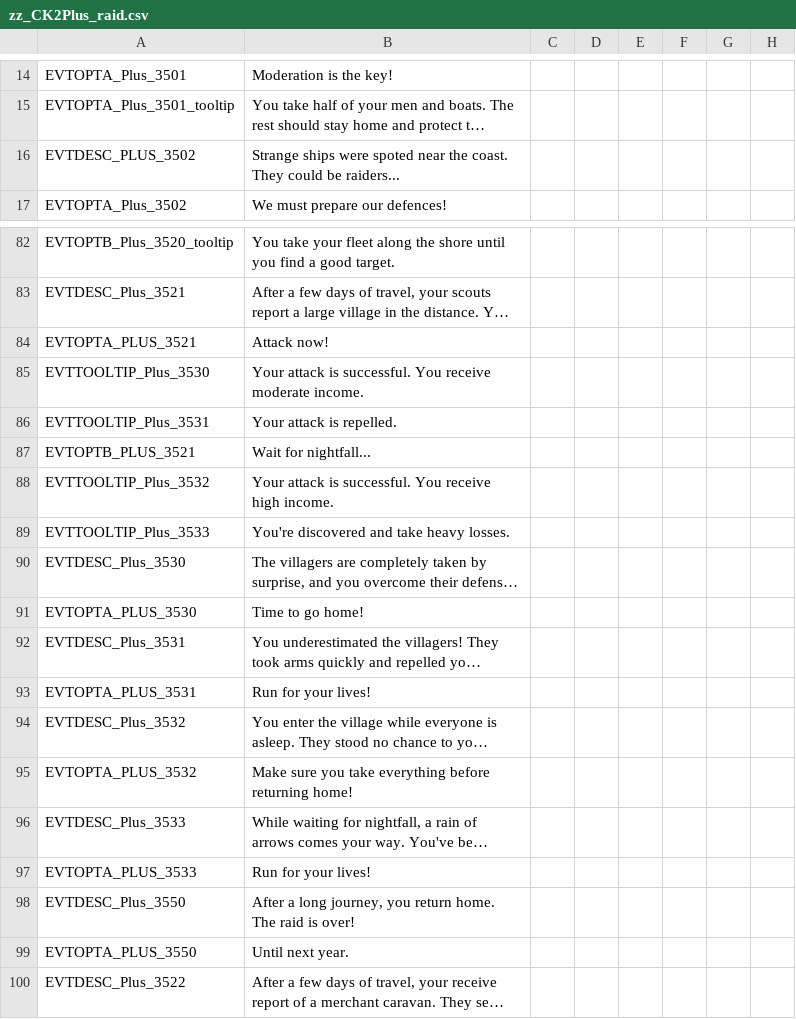
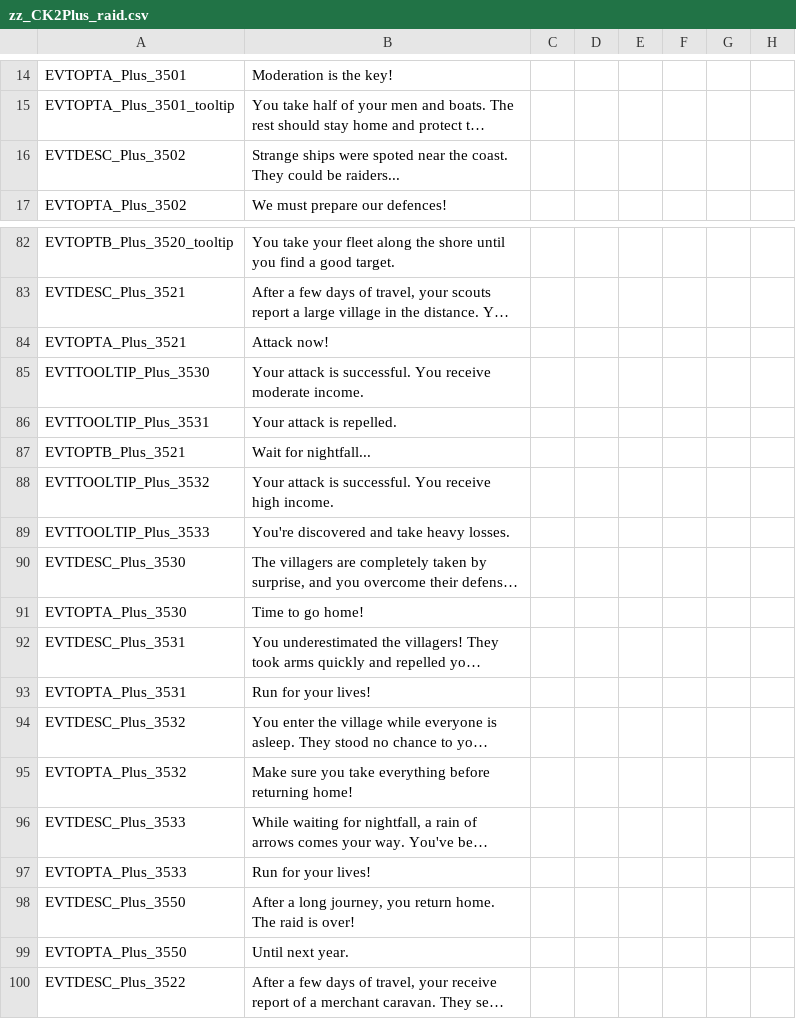
Before and after one commit to klee96/CK2Plus, a CSV file: CK2Plus/localisation/zz_CK2Plus_raid.csv, drawn as a sheet; only a part is shown, gaps mark what is left out; long unchanged cells end in …; the diff covers the shown part only; the diff names each change by its address in the sheet, - before the commit and + after, or states it on an @@ line.

```diff
--- a/CK2Plus/localisation/zz_CK2Plus_raid.csv
+++ b/CK2Plus/localisation/zz_CK2Plus_raid.csv
-A16: EVTDESC_PLUS_3502
+A16: EVTDESC_Plus_3502
-A84: EVTOPTA_PLUS_3521
+A84: EVTOPTA_Plus_3521
-A87: EVTOPTB_PLUS_3521
+A87: EVTOPTB_Plus_3521
-A91: EVTOPTA_PLUS_3530
+A91: EVTOPTA_Plus_3530
-A93: EVTOPTA_PLUS_3531
+A93: EVTOPTA_Plus_3531
-A95: EVTOPTA_PLUS_3532
+A95: EVTOPTA_Plus_3532
-A97: EVTOPTA_PLUS_3533
+A97: EVTOPTA_Plus_3533
-A99: EVTOPTA_PLUS_3550
+A99: EVTOPTA_Plus_3550
```
Also changed, not shown: 15 added rows, 5 removed rows and 8 edited cells elsewhere in this file, 1 other file.
